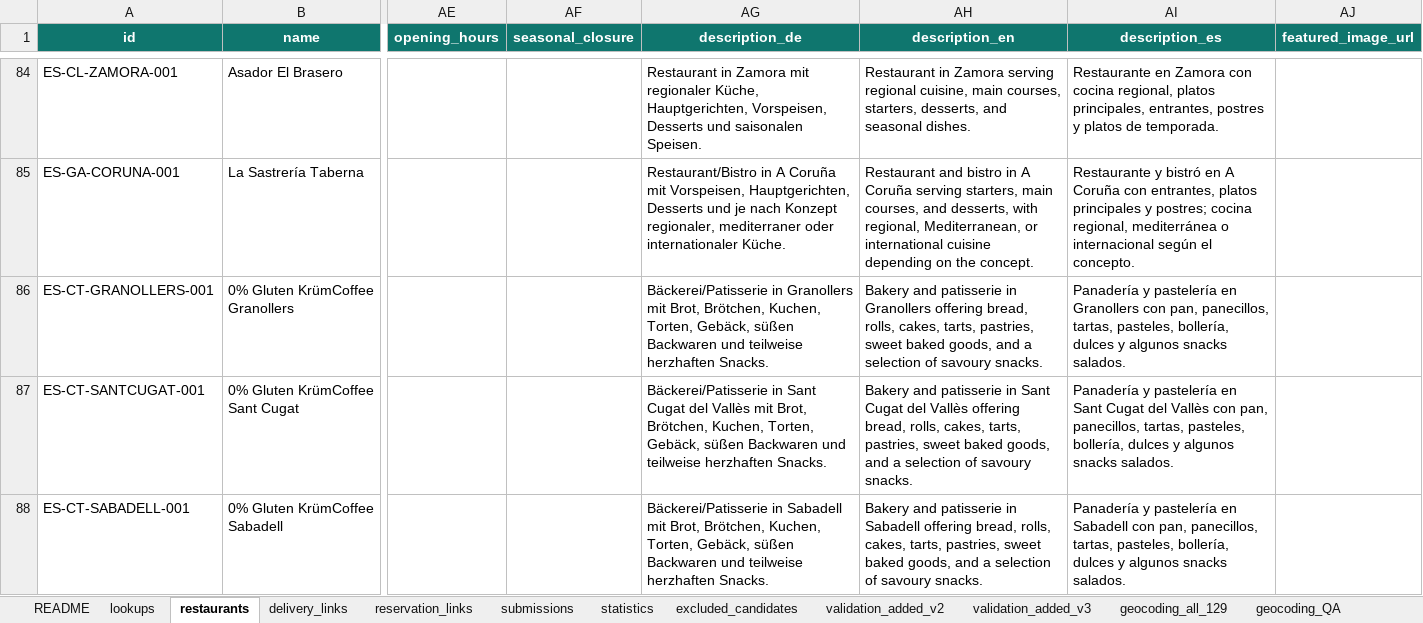
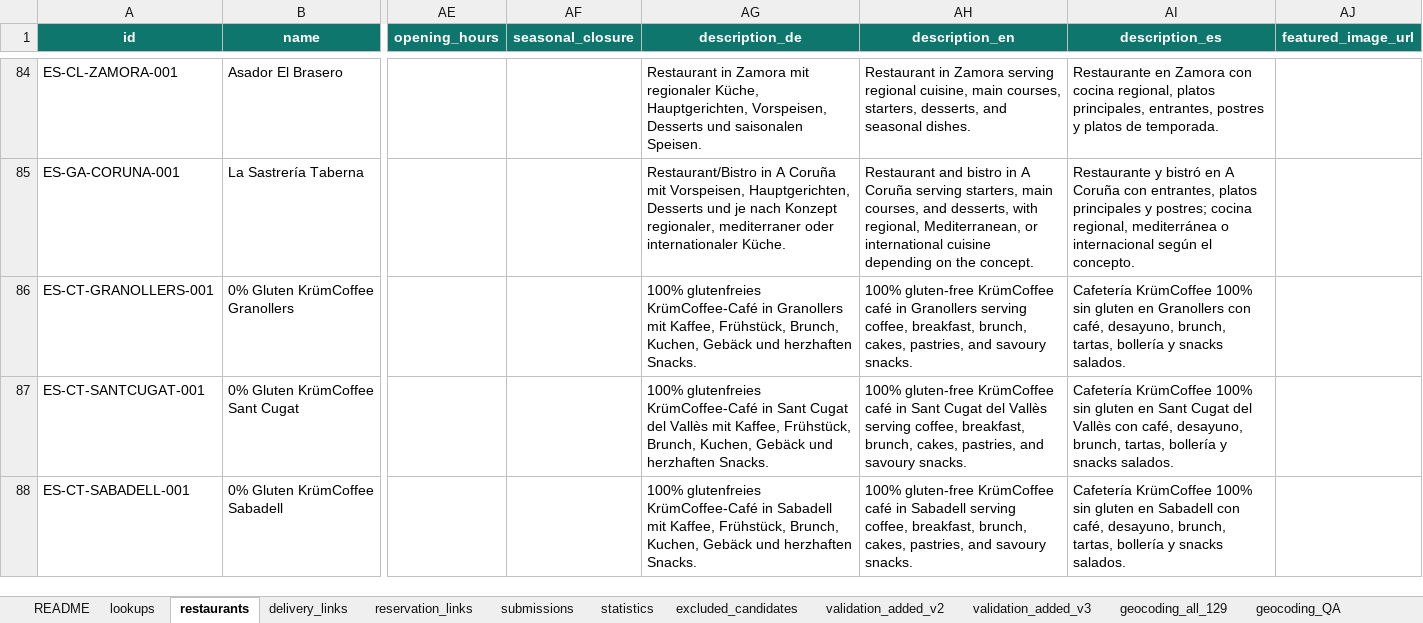
Before and after one commit to CeliacSafe/celiacsafe, an Excel workbook: data-source/CeliacSafe_Datenbank_v4_Spain_129_geocoded.xlsx, sheet restaurants, drawn as a sheet; only a part is shown, gaps mark what is left out; values as stored, in another font and other column widths than the file's, no borders; the diff covers the shown part only; the diff names each change by its address in the sheet, - before the commit and + after, or states it on an @@ line.

```diff
--- a/data-source/CeliacSafe_Datenbank_v4_Spain_129_geocoded.xlsx (sheet restaurants)
+++ b/data-source/CeliacSafe_Datenbank_v4_Spain_129_geocoded.xlsx (sheet restaurants)
-AG86 (description_de): Bäckerei/Patisserie in Granollers mit Brot, Brötchen, Kuchen, Torten, Gebäck, süßen Backwaren und teilweise herzhaften Snacks.
+AG86 (description_de): 100% glutenfreies KrümCoffee-Café in Granollers mit Kaffee, Frühstück, Brunch, Kuchen, Gebäck und herzhaften Snacks.
-AH86 (description_en): Bakery and patisserie in Granollers offering bread, rolls, cakes, tarts, pastries, sweet baked goods, and a selection of savoury snacks.
+AH86 (description_en): 100% gluten-free KrümCoffee café in Granollers serving coffee, breakfast, brunch, cakes, pastries, and savoury snacks.
-AI86 (description_es): Panadería y pastelería en Granollers con pan, panecillos, tartas, pasteles, bollería, dulces y algunos snacks salados.
+AI86 (description_es): Cafetería KrümCoffee 100% sin gluten en Granollers con café, desayuno, brunch, tartas, bollería y snacks salados.
-AG87 (description_de): Bäckerei/Patisserie in Sant Cugat del Vallès mit Brot, Brötchen, Kuchen, Torten, Gebäck, süßen Backwaren und teilweise herzhaften Snacks.
+AG87 (description_de): 100% glutenfreies KrümCoffee-Café in Sant Cugat del Vallès mit Kaffee, Frühstück, Brunch, Kuchen, Gebäck und herzhaften Snacks.
-AH87 (description_en): Bakery and patisserie in Sant Cugat del Vallès offering bread, rolls, cakes, tarts, pastries, sweet baked goods, and a selection of savoury snacks.
+AH87 (description_en): 100% gluten-free KrümCoffee café in Sant Cugat del Vallès serving coffee, breakfast, brunch, cakes, pastries, and savoury snacks.
-AI87 (description_es): Panadería y pastelería en Sant Cugat del Vallès con pan, panecillos, tartas, pasteles, bollería, dulces y algunos snacks salados.
+AI87 (description_es): Cafetería KrümCoffee 100% sin gluten en Sant Cugat del Vallès con café, desayuno, brunch, tartas, bollería y snacks salados.
-AG88 (description_de): Bäckerei/Patisserie in Sabadell mit Brot, Brötchen, Kuchen, Torten, Gebäck, süßen Backwaren und teilweise herzhaften Snacks.
+AG88 (description_de): 100% glutenfreies KrümCoffee-Café in Sabadell mit Kaffee, Frühstück, Brunch, Kuchen, Gebäck und herzhaften Snacks.
-AH88 (description_en): Bakery and patisserie in Sabadell offering bread, rolls, cakes, tarts, pastries, sweet baked goods, and a selection of savoury snacks.
+AH88 (description_en): 100% gluten-free KrümCoffee café in Sabadell serving coffee, breakfast, brunch, cakes, pastries, and savoury snacks.
-AI88 (description_es): Panadería y pastelería en Sabadell con pan, panecillos, tartas, pasteles, bollería, dulces y algunos snacks salados.
+AI88 (description_es): Cafetería KrümCoffee 100% sin gluten en Sabadell con café, desayuno, brunch, tartas, bollería y snacks salados.
```
Also changed, not shown: 9 edited cells elsewhere in this sheet, data-source/CeliacSafe_Datenbank_v4_Germany_Delta_Consolidated_geocoded.xlsx, 4 other files.
